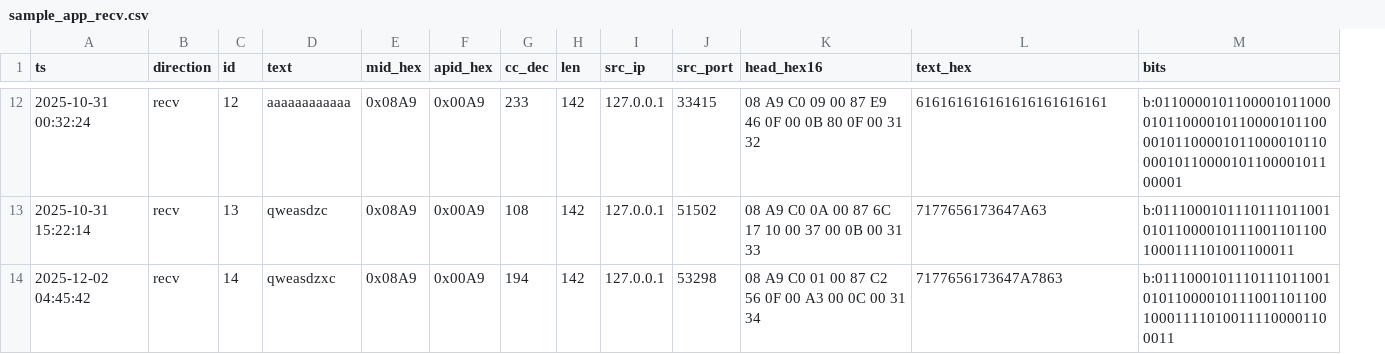
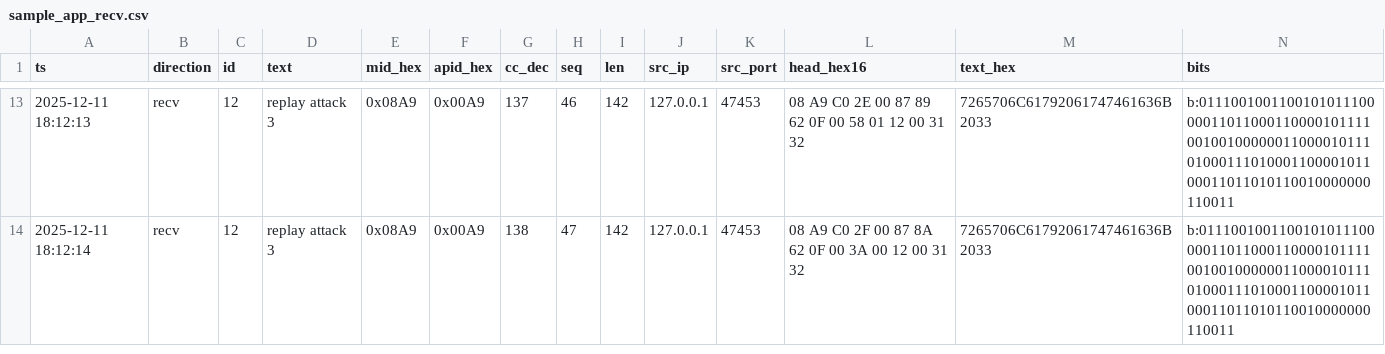
Before and after one commit to minseo2222/SatelliteComSim, a CSV file: src/newGS/log/sample_app_recv.csv, drawn as a sheet; only a part is shown, gaps mark what is left out; removed rows and columns are numbered as before the commit, all else as after; the diff covers the shown part only; the diff names each change by its address in the sheet, - before the commit and + after, or states it on an @@ line.

```diff
--- a/src/newGS/log/sample_app_recv.csv
+++ b/src/newGS/log/sample_app_recv.csv
+column H (seq), rows 13-14: 46 | 47
-A13 (ts): 2025-10-31 00:32:24
+A13 (ts): 2025-12-11 18:12:13
-D13 (text): aaaaaaaaaaaa
+D13 (text): replay attack 3
-G13 (cc_dec): 233
+G13 (cc_dec): 137
-K13 (src_port): 33415
+K13 (src_port): 47453
-L13 (head_hex16): …A9 C0 09 00 87 E9 46 0F 00 0B 80 0F 00 31…
+L13 (head_hex16): …A9 C0 2E 00 87 89 62 0F 00 58 01 12 00 31…
-M13 (text_hex): 616161616161616161616161
+M13 (text_hex): 7265706C61792061747461636B2033
-N13 (bits): b:011000010110000101100001011000010110000101100001011000010110000101100001011000010110000101100001
+N13 (bits): b:011100100110010101110000011011000110000101111001001000000110000101110100011101000110000101100011011010110010000000110011
-A14 (ts): 2025-10-31 15:22:14
+A14 (ts): 2025-12-11 18:12:14
-C14 (id): 13
+C14 (id): 12
-D14 (text): qweasdzc
+D14 (text): replay attack 3
-G14 (cc_dec): 108
+G14 (cc_dec): 138
-K14 (src_port): 51502
+K14 (src_port): 47453
-L14 (head_hex16): …A9 C0 0A 00 87 6C 17 10 00 37 00 0B 00 31 33
+L14 (head_hex16): …A9 C0 2F 00 87 8A 62 0F 00 3A 00 12 00 31 32
-M14 (text_hex): 7177656173647A63
+M14 (text_hex): 7265706C61792061747461636B2033
-N14 (bits): b:0111000101110111011001010110000101110011011001000111101001100011
+N14 (bits): b:011100100110010101110000011011000110000101111001001000000110000101110100011101000110000101100011011010110010000000110011
-row 14: 2025-12-02 04:45:42 | recv | 14 | qweasdzxc | 0x08A9 | 0x00A9 | 194 | 142 | 127.0.0.1 | 53298 | 08 A9 C0 01 00 87 C2 56 0F 00 A3 00 0C 00 31 34 | 7177656173647A7863 | b:011100010111011101100101011000010111001101100100011110100111100001100011
```
Also changed, not shown: 3 added rows, 2 removed rows and 59 edited cells elsewhere in this file, src/newGS/log/sample_app_sent.csv, 13 other files.
